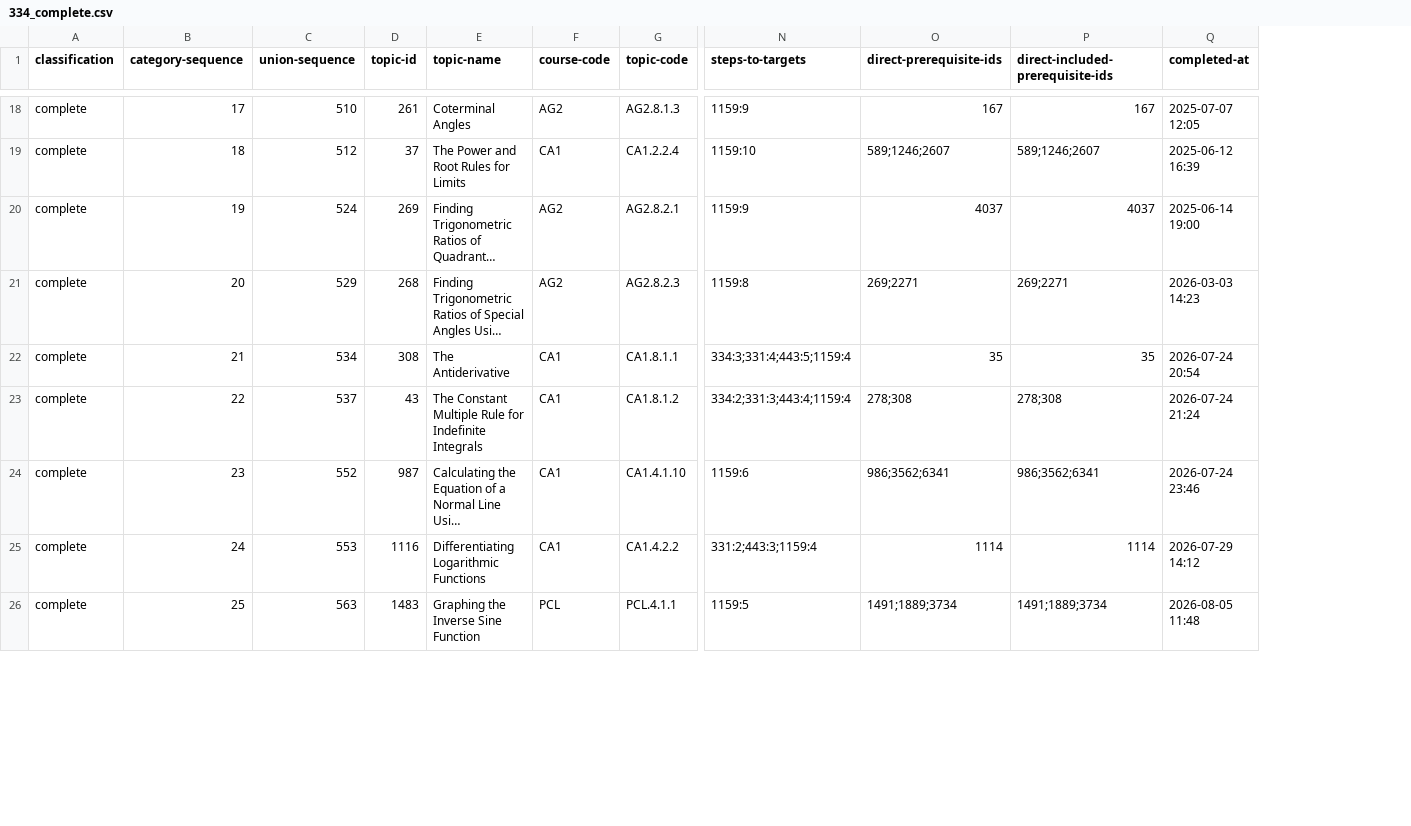
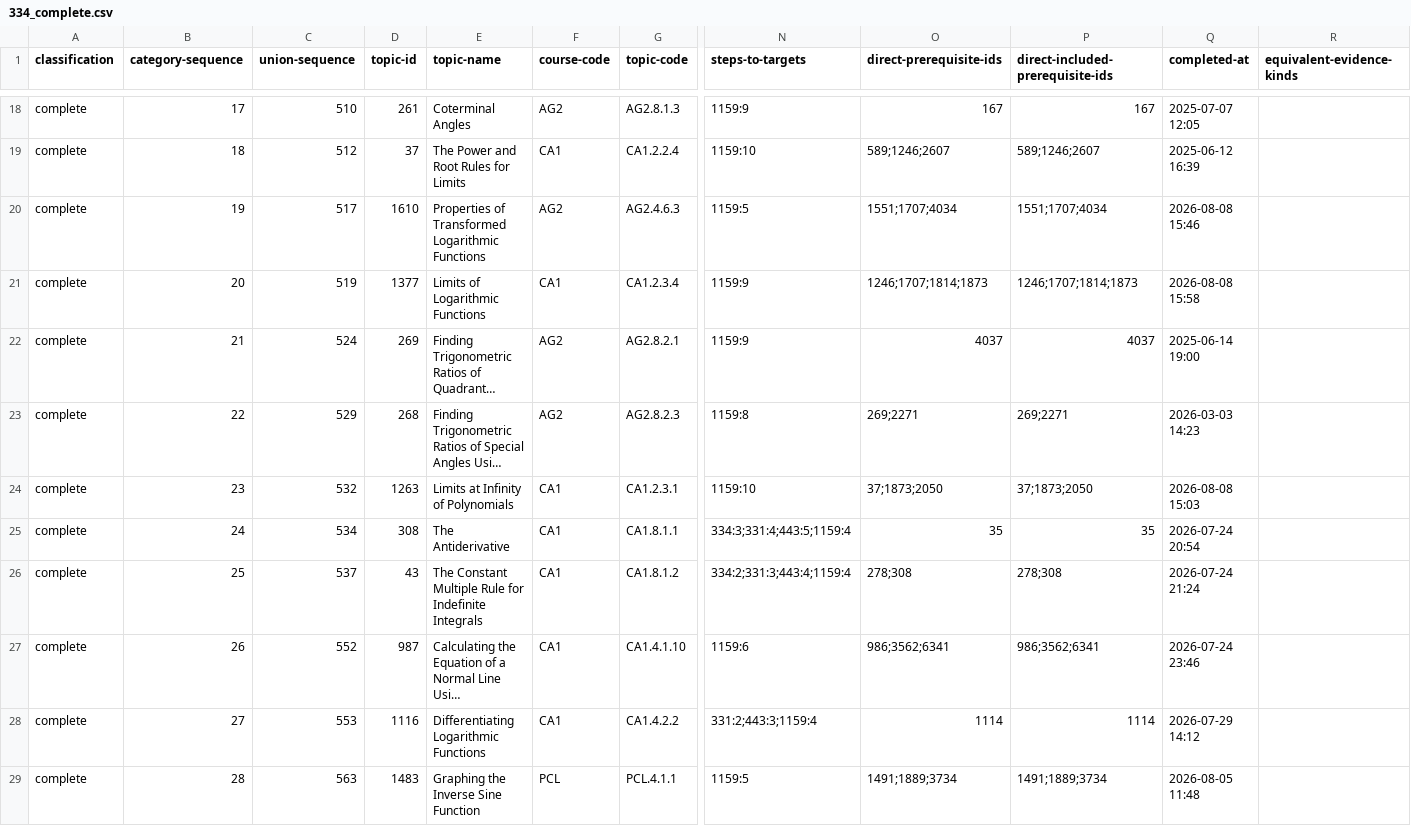
Before and after one commit to commotum/study, a CSV file: vault/252/334_complete.csv, drawn as a sheet; only a part is shown, gaps mark what is left out; long unchanged cells end in …; addresses are those after the commit; rows hold the shown columns only; the diff covers the shown part only; the diff names each change by its address in the sheet, - before the commit and + after, or states it on an @@ line.

```diff
--- a/vault/252/334_complete.csv
+++ b/vault/252/334_complete.csv
+column R (equivalent-evidence-kinds), empty
+row 20: complete | 19 | 517 | 1610 | Properties of Transformed Logarithmic Functions | AG2 | AG2.4.6.3 | 1159:5 | 1551;1707;4034 | 1551;1707;4034 | 2026-08-08 15:46
+row 21: complete | 20 | 519 | 1377 | Limits of Logarithmic Functions | CA1 | CA1.2.3.4 | 1159:9 | 1246;1707;1814;1873 | 1246;1707;1814;1873 | 2026-08-08 15:58
-B22 (category-sequence): 19
+B22 (category-sequence): 21
-B23 (category-sequence): 20
+B23 (category-sequence): 22
+row 24: complete | 23 | 532 | 1263 | Limits at Infinity of Polynomials | CA1 | CA1.2.3.1 | 1159:10 | 37;1873;2050 | 37;1873;2050 | 2026-08-08 15:03
-B25 (category-sequence): 21
+B25 (category-sequence): 24
-B26 (category-sequence): 22
+B26 (category-sequence): 25
-B27 (category-sequence): 23
+B27 (category-sequence): 26
-B28 (category-sequence): 24
+B28 (category-sequence): 27
-B29 (category-sequence): 25
+B29 (category-sequence): 28
```
Also changed, not shown: 10 edited cells elsewhere in this file, vault/252/334_blocking.csv, vault/252/knowledge_profile.csv, 2 other files.
